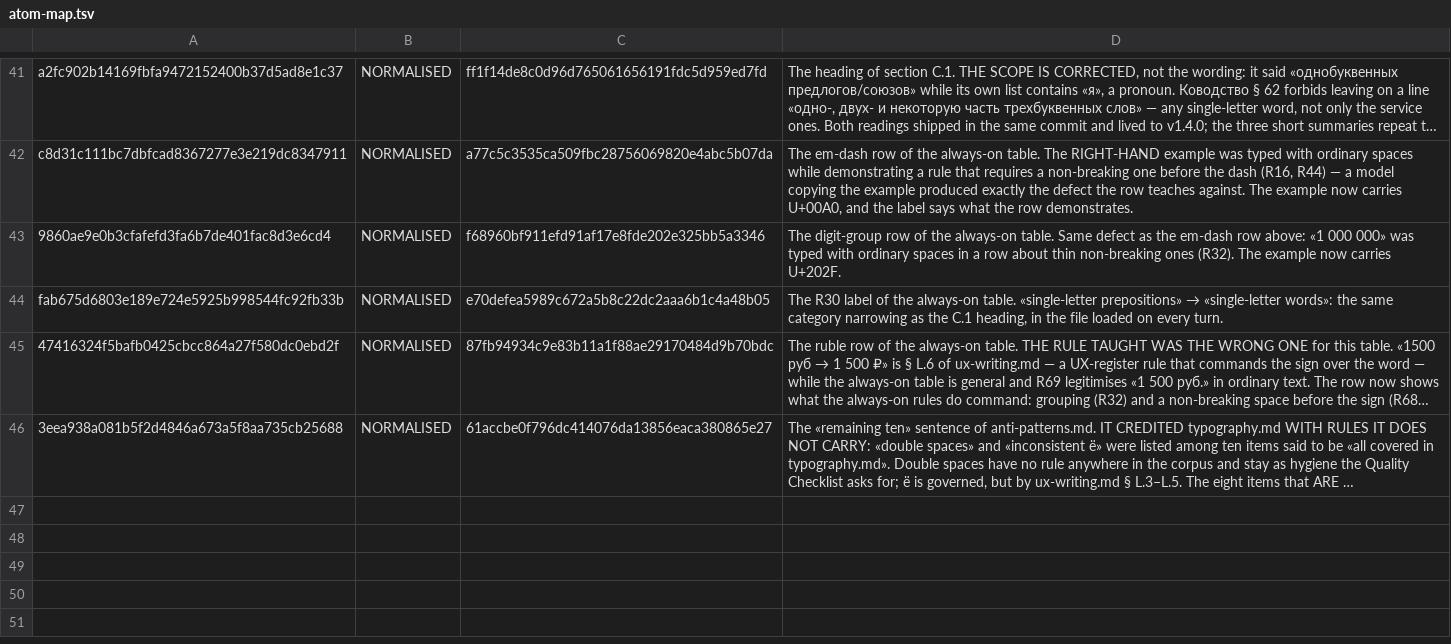
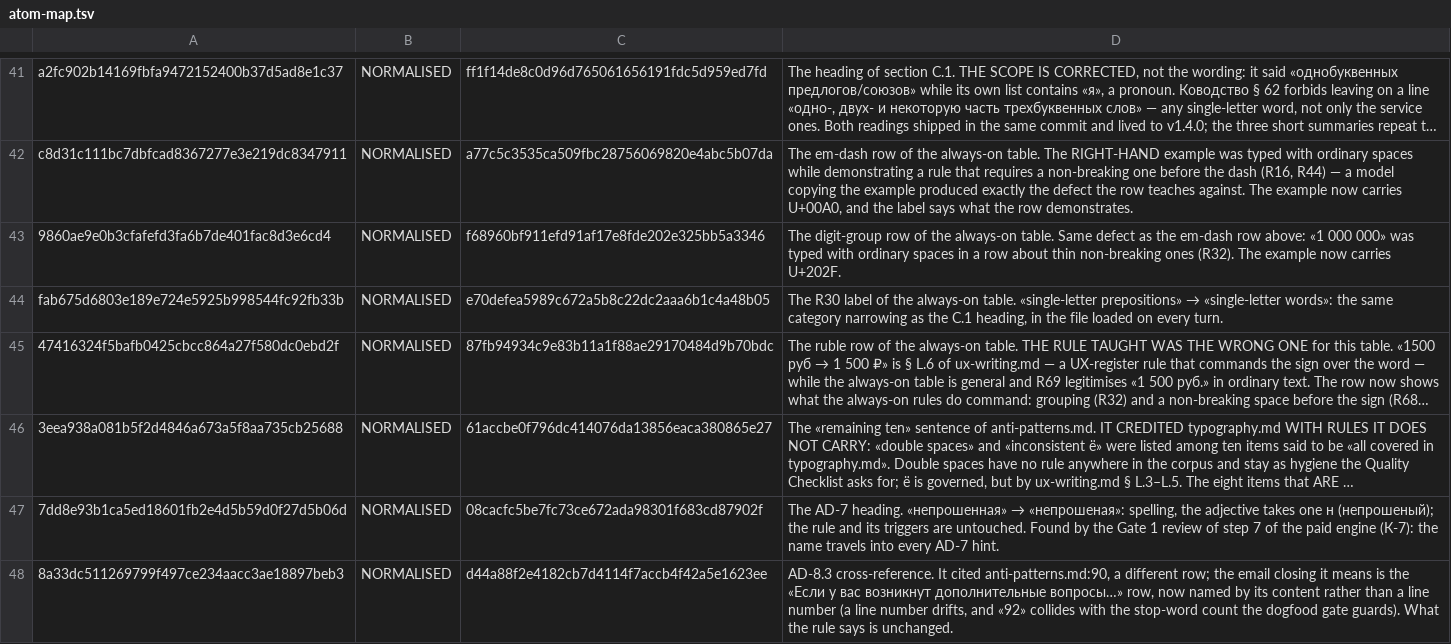
Before and after one commit to talkstream/ru-text, a TSV file: tools/atom-map.tsv, drawn as a sheet; only a part is shown, gaps mark what is left out; long unchanged cells end in …; the diff names each change by its address in the sheet, - before the commit and + after, or states it on an @@ line.

Commit message:
fix(addenda): «непрошеная оговорка» — одна н; AD-8.3 ссылается на строку по содержимому
Заголовок AD-7: «непрошенная» → «непрошеная» (прилагательное «непрошеный»); сами
правило и его фразы-триггеры не менялись. Та же опечатка правлена в описании
эталонного случая 09-neuroslop-virtue-assistant.

AD-8.3 ссылался на anti-patterns.md:90 — это другая строка таблицы; закрытие письма,
о котором речь, названо теперь по содержимому («Если у вас возникнут дополнительные
вопросы…»), а не номером: номер строки дрейфует от правок файла.

Заморозка блоков фраз-триггеров перештампована намеренно (tools/frozen.sha256,
section_triggers: заголовок AD-7 входит в блок). Карта атомов называет обе
переписанные строки (NORMALISED). tools/gates.sh — PASS.

Red-test: n/a (правка прозы корпуса; поведение не менялось — гейты зелёные до и после, заморозка перештампована намеренно)

```diff
--- a/tools/atom-map.tsv
+++ b/tools/atom-map.tsv
+row 47: 7dd8e93b1ca5ed18601fb2e4d5b59d0f27d5b06d | NORMALISED | 08cacfc5be7fc73ce672ada98301f683cd87902f | The AD-7 heading. «непрошенная» → «непрошеная»: spelling, the adjective takes one н (непрошеный); the rule and its triggers are untouched. Found by the Gate 1 review of step 7 of the paid engine (К-7): the name travels into every AD-7 hint.
+row 48: 8a33dc511269799f497ce234aacc3ae18897beb3 | NORMALISED | d44a88f2e4182cb7d4114f7accb4f42a5e1623ee | AD-8.3 cross-reference. It cited anti-patterns.md:90, a different row; the email closing it means is the «Если у вас возникнут дополнительные вопросы…» row, now named by its content rather than a line number (a line number drifts, and «92» collides with the stop-word count the dogfood gate guards). What the rule says is unchanged.
```
Also changed, not shown: 3 other files.
